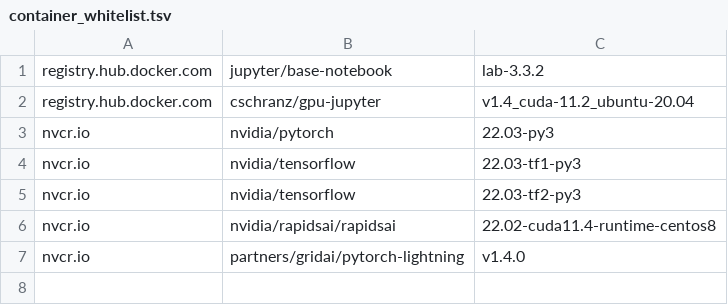
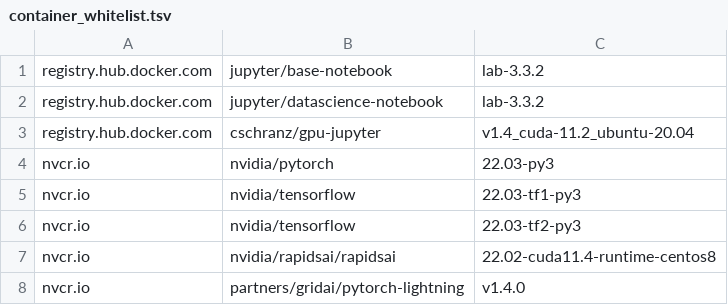
Before and after one commit to rvalieris/jupyterhub-dgx, a TSV file: etc_jupyterhub/container_whitelist.tsv, drawn as a sheet; the diff names each change by its address in the sheet, - before the commit and + after, or states it on an @@ line.

```diff
--- a/etc_jupyterhub/container_whitelist.tsv
+++ b/etc_jupyterhub/container_whitelist.tsv
+row 2: registry.hub.docker.com | jupyter/datascience-notebook | lab-3.3.2
```
Also changed, not shown: 6 other files.
